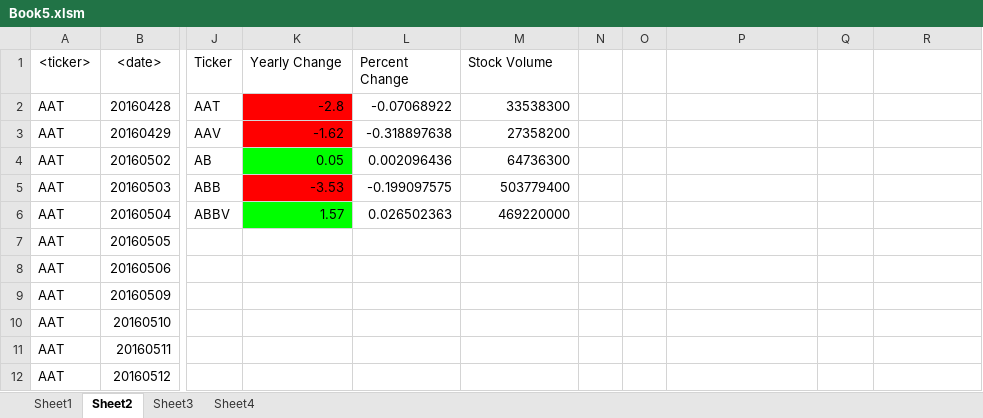
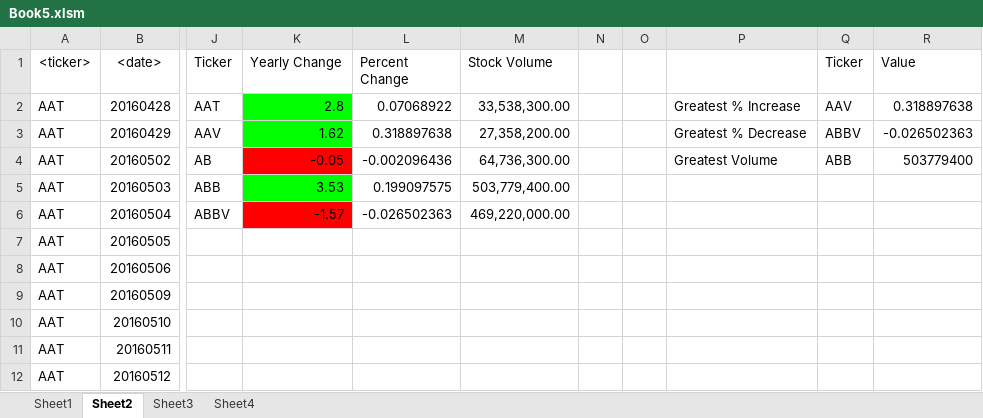
Before and after one commit to nicholasiii/Homework2, an Excel workbook: Book5.xlsm, sheet Sheet2, drawn as a sheet; only a part is shown, gaps mark what is left out; values as stored, in another font and other column widths than the file's, no borders; the diff names each change by its address in the sheet, - before the commit and + after, or states it on an @@ line.

```diff
--- a/Book5.xlsm (sheet Sheet2)
+++ b/Book5.xlsm (sheet Sheet2)
-Q1: (empty)
+Q1: Ticker
-R1: (empty)
+R1: Value
-K2 (Yearly Change): -2.8
+K2 (Yearly Change): 2.8
-K2:K3 fill: #FF0000
+K2:K3 fill: #00FF00
-L2 (Percent Change): -0.07068922
+L2 (Percent Change): 0.07068922
-M2 (Stock Volume): 33538300
+M2 (Stock Volume): 33,538,300.00
-P2: (empty)
+P2: Greatest % Increase
-Q2 (Ticker): (empty)
+Q2 (Ticker): AAV
-R2 (Value): (empty)
+R2 (Value): 0.318897638
-K3 (Yearly Change): -1.62
+K3 (Yearly Change): 1.62
-L3 (Percent Change): -0.318897638
+L3 (Percent Change): 0.318897638
-M3 (Stock Volume): 27358200
+M3 (Stock Volume): 27,358,200.00
-P3: (empty)
+P3: Greatest % Decrease
-Q3 (Ticker): (empty)
+Q3 (Ticker): ABBV
-R3 (Value): (empty)
+R3 (Value): -0.026502363
-K4 (Yearly Change): 0.05
+K4 (Yearly Change): -0.05
-K4 fill: #00FF00
+K4 fill: #FF0000
-L4 (Percent Change): 0.002096436
+L4 (Percent Change): -0.002096436
-M4 (Stock Volume): 64736300
+M4 (Stock Volume): 64,736,300.00
-P4: (empty)
+P4: Greatest Volume
-Q4 (Ticker): (empty)
+Q4 (Ticker): ABB
-R4 (Value): (empty)
+R4 (Value): 503779400
-K5 (Yearly Change): -3.53
+K5 (Yearly Change): 3.53
-K5 fill: #FF0000
+K5 fill: #00FF00
-L5 (Percent Change): -0.199097575
+L5 (Percent Change): 0.199097575
-M5 (Stock Volume): 503779400
+M5 (Stock Volume): 503,779,400.00
-K6 (Yearly Change): 1.57
+K6 (Yearly Change): -1.57
-K6 fill: #00FF00
+K6 fill: #FF0000
-L6 (Percent Change): 0.026502363
+L6 (Percent Change): -0.026502363
-M6 (Stock Volume): 469220000
+M6 (Stock Volume): 469,220,000.00
```
Also changed, not shown: sheet Sheet1, sheet Sheet4, sheet Sheet3, 3 other files.
